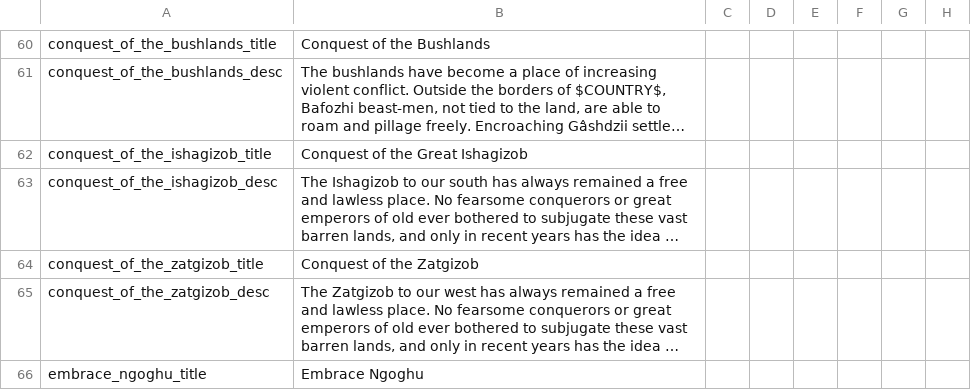
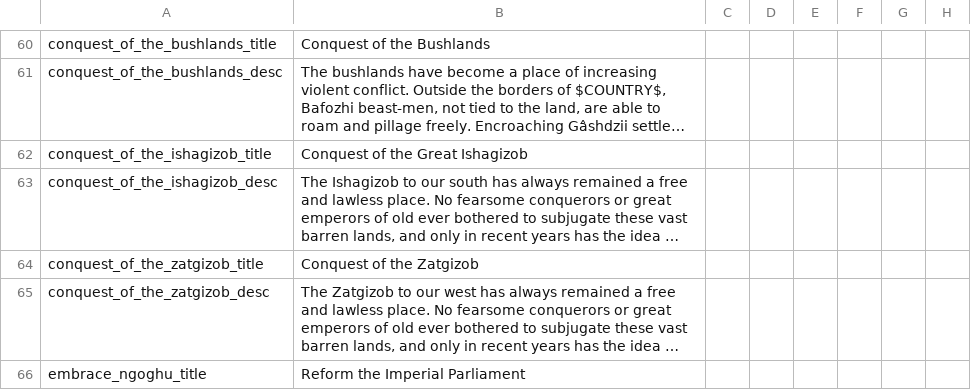
Before and after one commit to Gubelio/GGG, a CSV file: GGG/localisation/00_GGG_decisions.csv, drawn as a sheet; only a part is shown, gaps mark what is left out; long unchanged cells end in …; the diff covers the shown part only; the diff names each change by its address in the sheet, - before the commit and + after, or states it on an @@ line.

Commit message:
reform imperial parliament

```diff
--- a/GGG/localisation/00_GGG_decisions.csv
+++ b/GGG/localisation/00_GGG_decisions.csv
-B66: Embrace Ngoghu
+B66: Reform the Imperial Parliament
```
Also changed, not shown: 1 edited cell elsewhere in this file.
